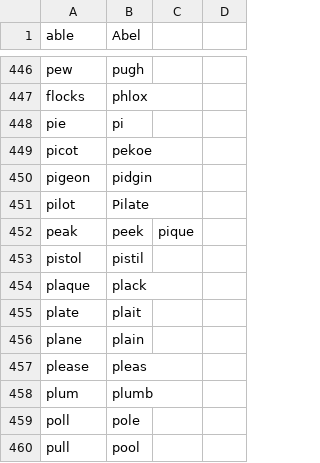
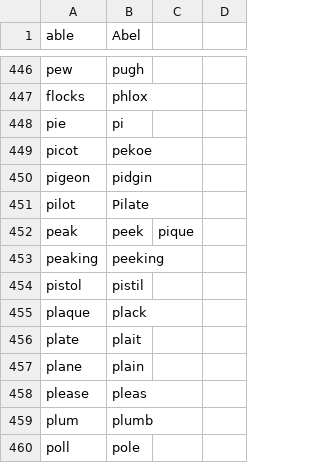
Before and after one commit to nriley/talon_community, a CSV file: code/homophones.csv, drawn as a sheet; only a part is shown, gaps mark what is left out; the shorter side is filled out with more unchanged rows.

Commit message:
Homophone.

```diff
--- a/code/homophones.csv
+++ b/code/homophones.csv
@@ -452,2 +452,3 @@ pilot,Pilate
 peak,peek,pique
+peaking,peeking
 pistol,pistil
```
